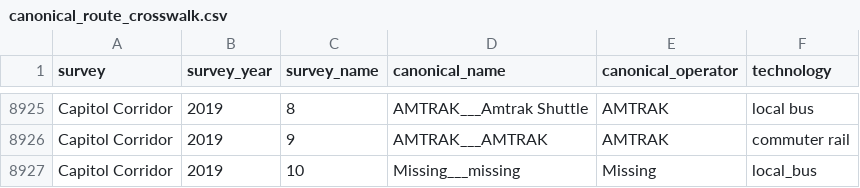
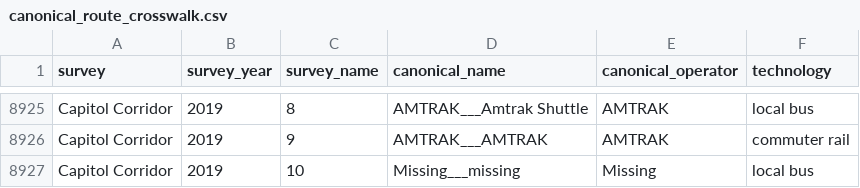
Before and after one commit to BayAreaMetro/transit-passenger-surveys, a CSV file: make-uniform/production/canonical_route_crosswalk.csv, drawn as a sheet; only a part is shown, gaps mark what is left out.

Commit message:
fix typo in canonical_route_crosswalk

```diff
--- a/make-uniform/production/canonical_route_crosswalk.csv
+++ b/make-uniform/production/canonical_route_crosswalk.csv
@@ -8926,2 +8926,2 @@ Capitol Corridor,2019,8,AMTRAK___Amtrak Shuttle,AMTRAK,local bus
 Capitol Corridor,2019,9,AMTRAK___AMTRAK,AMTRAK,commuter rail
-Capitol Corridor,2019,10,Missing___missing,Missing,local_bus
+Capitol Corridor,2019,10,Missing___missing,Missing,local bus
```
